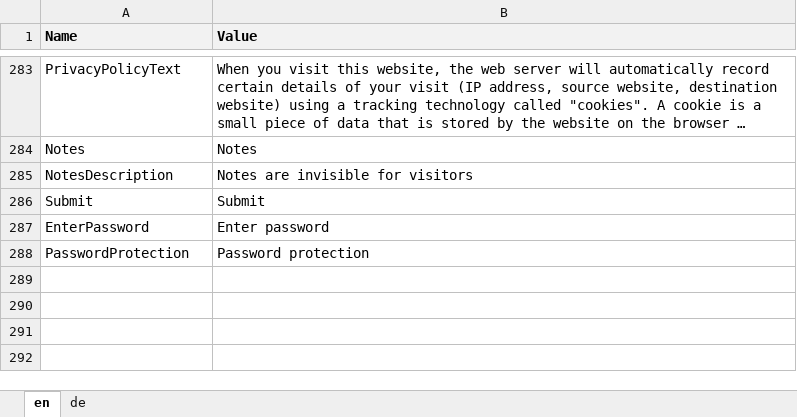
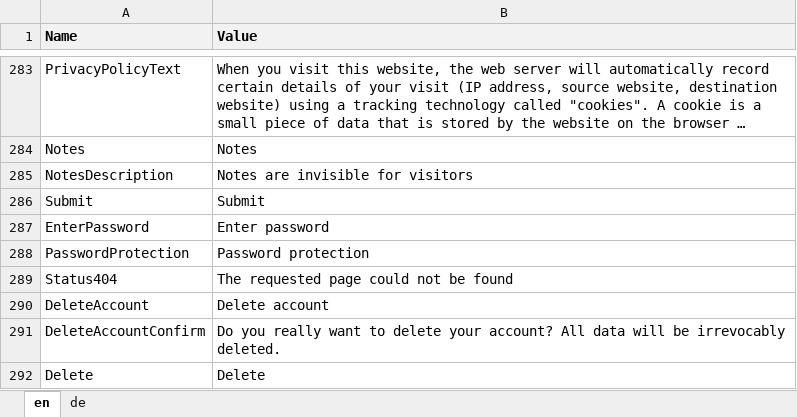
Before and after one commit to theodoracatos/vitae, an Excel workbook: Vitae/Library/Resources/SharedResource.xlsx, sheet en, drawn as a sheet; only a part is shown, gaps mark what is left out; long unchanged cells end in …; values as stored, in another font and other column widths than the file's, no borders; the diff names each change by its address in the sheet, - before the commit and + after, or states it on an @@ line.

Commit message:
Delete implemented

```diff
--- a/Vitae/Library/Resources/SharedResource.xlsx (sheet en)
+++ b/Vitae/Library/Resources/SharedResource.xlsx (sheet en)
+row 289: Status404 | The requested page could not be found
+row 290: DeleteAccount | Delete account
+row 291: DeleteAccountConfirm | Do you really want to delete your account? All data will be irrevocably deleted.
+row 292: Delete | Delete
```
Also changed, not shown: sheet de, 11 other files.
